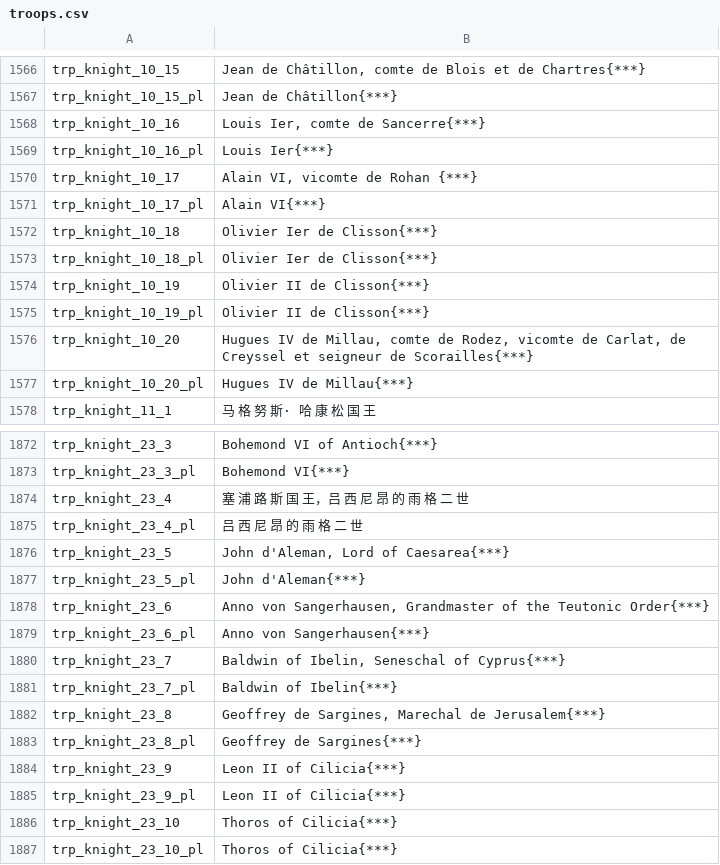
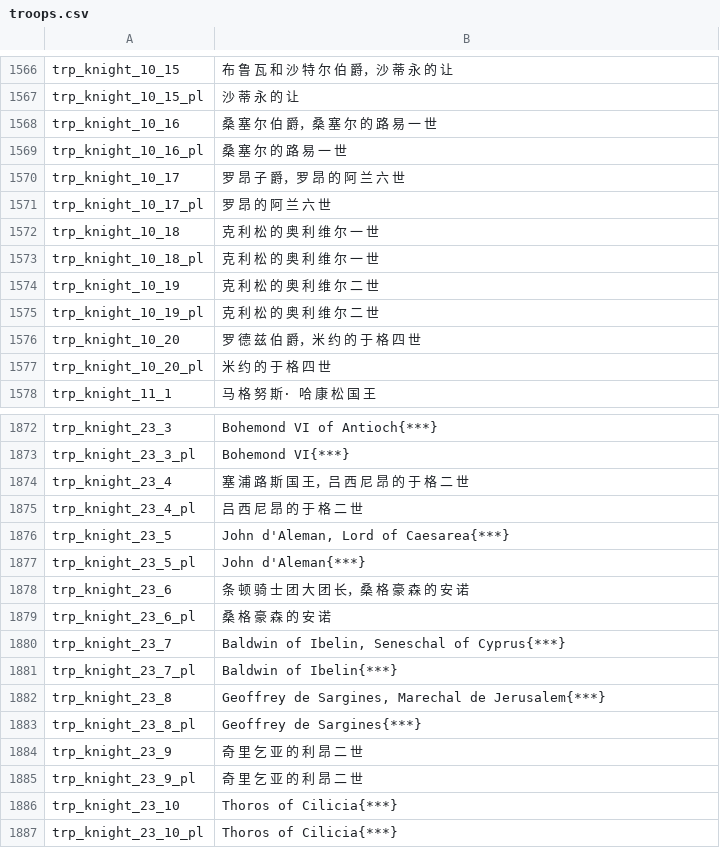
Before and after one commit to zac123456789123/mountblade-ad1257svn-chinese-translation, a CSV file: cns/troops.csv, drawn as a sheet; only a part is shown, gaps mark what is left out; the diff covers the shown part only; the diff names each change by its address in the sheet, - before the commit and + after, or states it on an @@ line.

```diff
--- a/cns/troops.csv
+++ b/cns/troops.csv
-B1566: Jean de Châtillon, comte de Blois et de Chartres{***}
+B1566: 布 鲁 瓦 和 沙 特 尔 伯 爵，沙 蒂 永 的 让
-B1567: Jean de Châtillon{***}
+B1567: 沙 蒂 永 的 让
-B1568: Louis Ier, comte de Sancerre{***}
+B1568: 桑 塞 尔 伯 爵，桑 塞 尔 的 路 易 一 世
-B1569: Louis Ier{***}
+B1569: 桑 塞 尔 的 路 易 一 世
-B1570: Alain VI, vicomte de Rohan {***}
+B1570: 罗 昂 子 爵，罗 昂 的 阿 兰 六 世
-B1571: Alain VI{***}
+B1571: 罗 昂 的 阿 兰 六 世
-B1572:B1573: Olivier Ier de Clisson{***}
+B1572:B1573: 克 利 松 的 奥 利 维 尔 一 世
-B1574:B1575: Olivier II de Clisson{***}
+B1574:B1575: 克 利 松 的 奥 利 维 尔 二 世
-B1576: Hugues IV de Millau, comte de Rodez, vicomte de Carlat, de Creyssel et seigneur de Scorailles{***}
+B1576: 罗 德 兹 伯 爵，米 约 的 于 格 四 世
-B1577: Hugues IV de Millau{***}
+B1577: 米 约 的 于 格 四 世
-B1874: 塞 浦 路 斯 国 王，吕 西 尼 昂 的 雨 格 二 世
+B1874: 塞 浦 路 斯 国 王，吕 西 尼 昂 的 于 格 二 世
-B1875: 吕 西 尼 昂 的 雨 格 二 世
+B1875: 吕 西 尼 昂 的 于 格 二 世
-B1878: Anno von Sangerhausen, Grandmaster of the Teutonic Order{***}
+B1878: 条 顿 骑 士 团 大 团 长，桑 格 豪 森 的 安 诺
-B1879: Anno von Sangerhausen{***}
+B1879: 桑 格 豪 森 的 安 诺
-B1884:B1885: Leon II of Cilicia{***}
+B1884:B1885: 奇 里 乞 亚 的 利 昂 二 世
```
Also changed, not shown: 59 edited cells elsewhere in this file.
